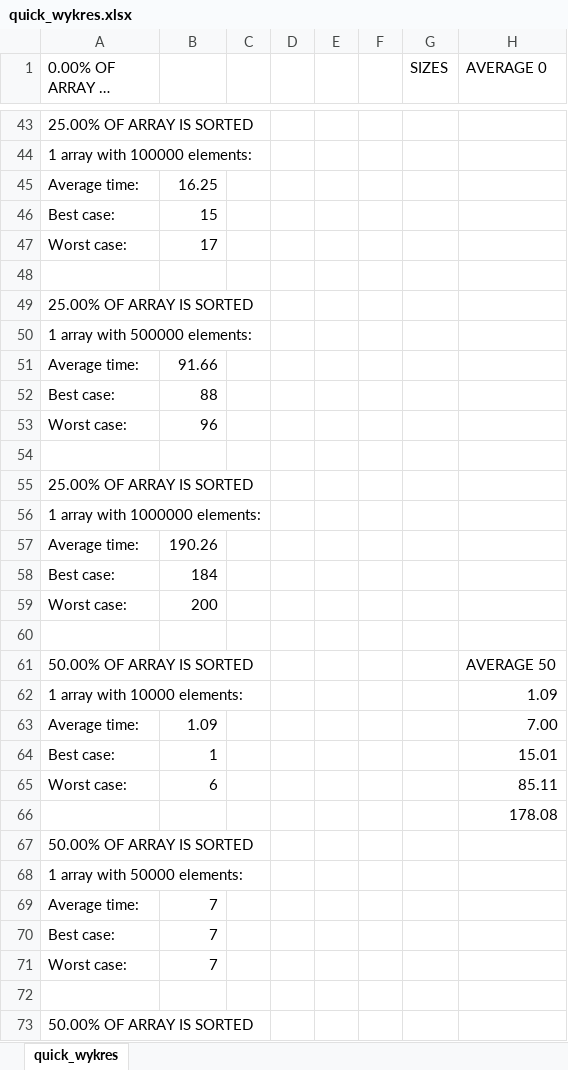
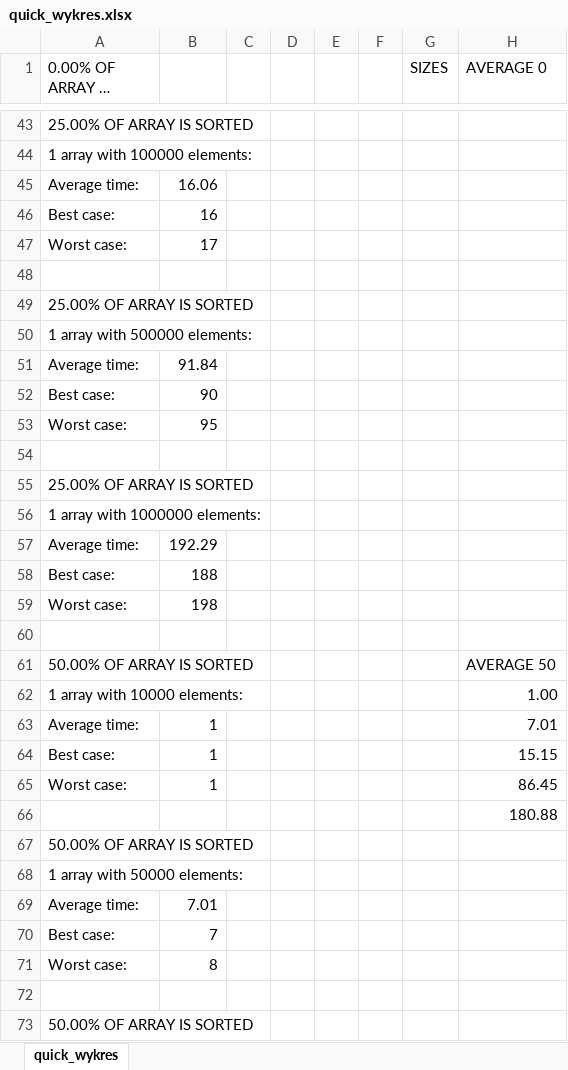
Before and after one commit to jaolejnik/PAMSI_sortowanie, an Excel workbook: sprawozdanie/quick_wykres.xlsx, sheet quick_wykres, drawn as a sheet; only a part is shown, gaps mark what is left out; long unchanged cells end in …; values as stored, in another font and other column widths than the file's, no borders; charts and pictures not drawn; removed rows and columns are numbered as before the commit, all else as after; the diff covers the shown part only; the diff names each change by its address in the sheet, - before the commit and + after, or states it on an @@ line.

```diff
--- a/sprawozdanie/quick_wykres.xlsx (sheet quick_wykres)
+++ b/sprawozdanie/quick_wykres.xlsx (sheet quick_wykres)
-B45: 16.25
+B45: 16.06
-row 46: Best case: | 15
+row 46: Best case: | 16
-B51: 91.66
+B51: 91.84
-B52: 88
+B52: 90
-B53: 96
+B53: 95
-B57: 190.26
+B57: 192.29
-B58: 184
+B58: 188
-B59: 200
+B59: 198
-H62 (AVERAGE 0): 1.09
+H62 (AVERAGE 0): 1.00
-B63: 1.09
+B63: 1
-H63 (AVERAGE 0): 7.00
+H63 (AVERAGE 0): 7.01
-H64 (AVERAGE 0): 15.01
+H64 (AVERAGE 0): 15.15
-B65: 6
+B65: 1
-H65 (AVERAGE 0): 85.11
+H65 (AVERAGE 0): 86.45
-H66 (AVERAGE 0): 178.08
+H66 (AVERAGE 0): 180.88
-B69: 7
+B69: 7.01
-row 71: Worst case: | 7
+row 71: Worst case: | 8
```
Also changed, not shown: 20 added rows, 20 removed rows, 15 moved rows and 73 edited cells elsewhere in this sheet, formulas that keep their value, charts or pictures, sprawozdanie/intro_wykres.xlsx, sprawozdanie/merge_wykres.xlsx, 6 other files.
